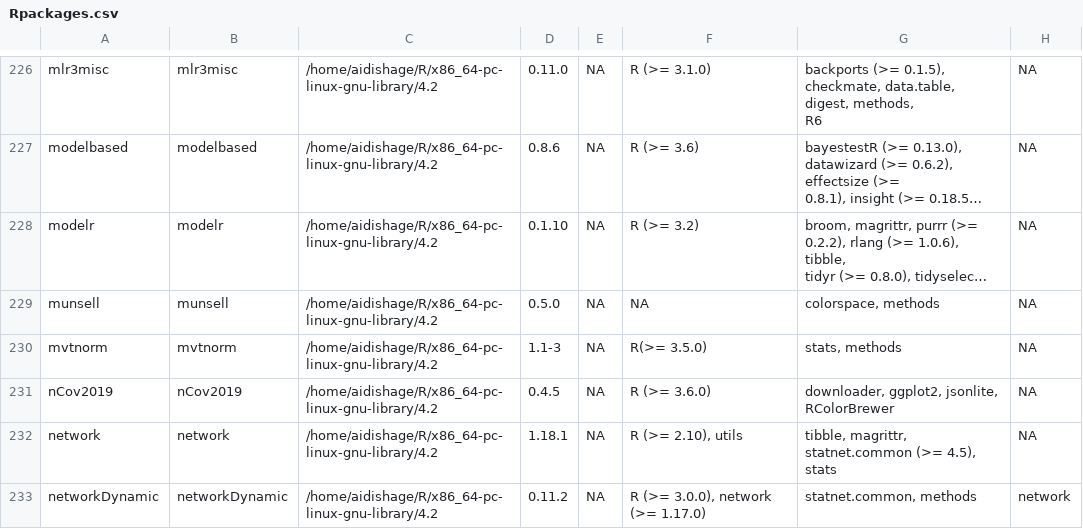
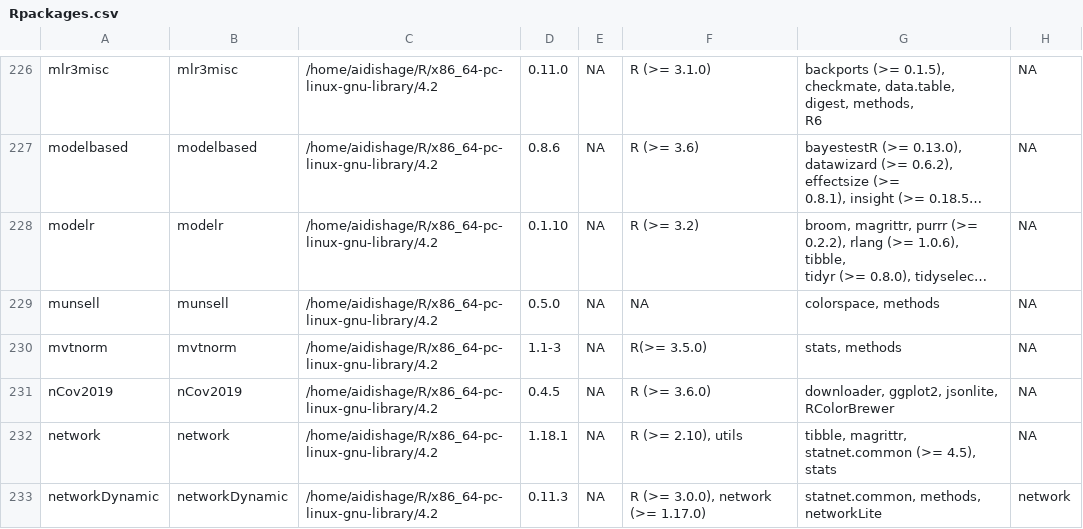
Before and after one commit to Song921012/myenv, a CSV file: Rpackages.csv, drawn as a sheet; only a part is shown, gaps mark what is left out; long unchanged cells end in …; the diff covers the shown part only; the diff names each change by its address in the sheet, - before the commit and + after, or states it on an @@ line.

```diff
--- a/Rpackages.csv
+++ b/Rpackages.csv
-D233: 0.11.2
+D233: 0.11.3
-G233: statnet.common, methods
+G233: statnet.common, methods, networkLite
```
Also changed, not shown: 1 added row and 4 edited cells elsewhere in this file, 4 other files.
